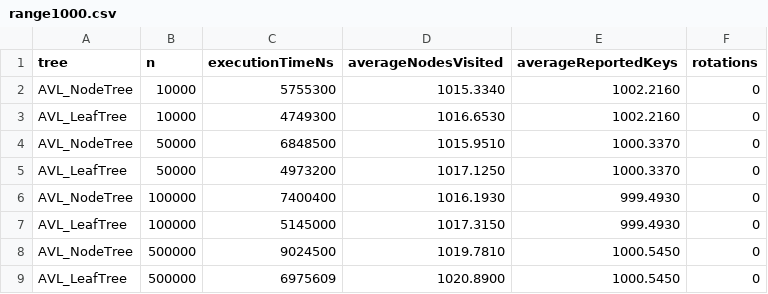
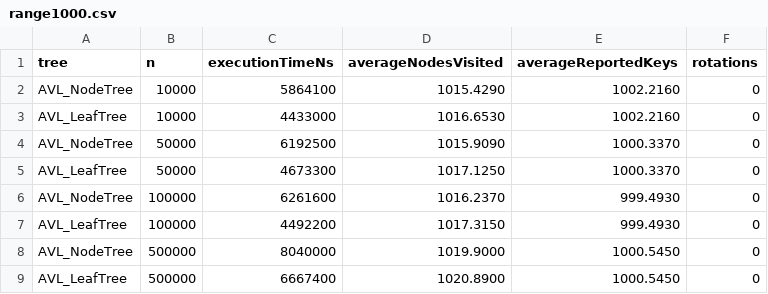
Before and after one commit to Angomezp/ADS, a CSV file: lab2/csv/range1000.csv, drawn as a sheet.

```diff
--- a/lab2/csv/range1000.csv
+++ b/lab2/csv/range1000.csv
@@ -1,9 +1,9 @@
 tree,n,executionTimeNs,averageNodesVisited,averageReportedKeys,rotations
-AVL_NodeTree,10000,5755300,1015.3340,1002.2160,0
-AVL_LeafTree,10000,4749300,1016.6530,1002.2160,0
-AVL_NodeTree,50000,6848500,1015.9510,1000.3370,0
-AVL_LeafTree,50000,4973200,1017.1250,1000.3370,0
-AVL_NodeTree,100000,7400400,1016.1930,999.4930,0
-AVL_LeafTree,100000,5145000,1017.3150,999.4930,0
-AVL_NodeTree,500000,9024500,1019.7810,1000.5450,0
-AVL_LeafTree,500000,6975609,1020.8900,1000.5450,0
+AVL_NodeTree,10000,5864100,1015.4290,1002.2160,0
+AVL_LeafTree,10000,4433000,1016.6530,1002.2160,0
+AVL_NodeTree,50000,6192500,1015.9090,1000.3370,0
+AVL_LeafTree,50000,4673300,1017.1250,1000.3370,0
+AVL_NodeTree,100000,6261600,1016.2370,999.4930,0
+AVL_LeafTree,100000,4492200,1017.3150,999.4930,0
+AVL_NodeTree,500000,8040000,1019.9000,1000.5450,0
+AVL_LeafTree,500000,6667400,1020.8900,1000.5450,0
```
Also changed, not shown: lab2/csv/insert.csv, lab2/csv/range10.csv, 18 other files.
